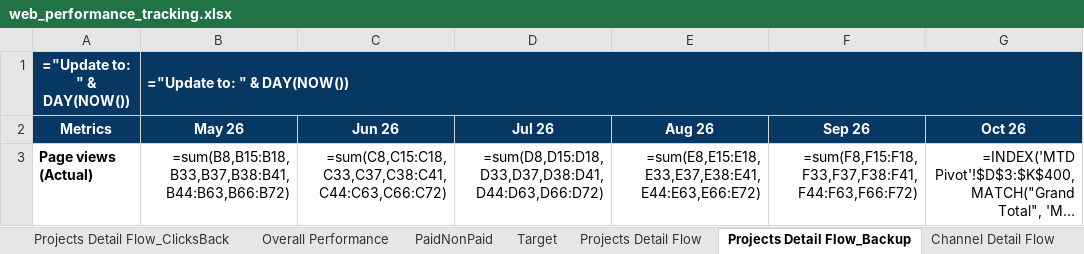
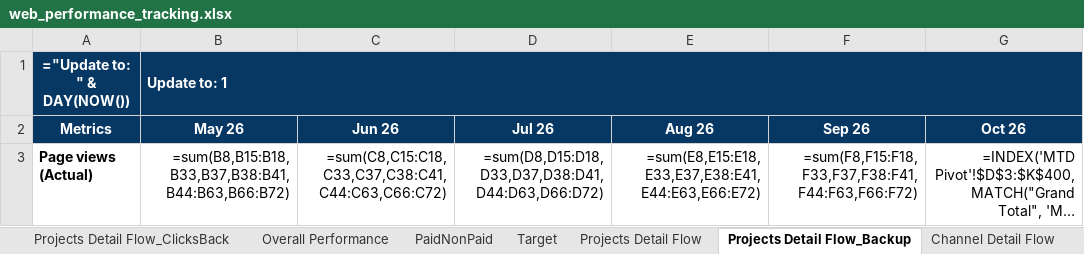
Before and after one commit to stormhoang/hienho-knowledgebase, an Excel workbook: 07_REPORTS/web_performance_tracking.xlsx, sheet Projects Detail Flow_Backup, drawn as a sheet; only a part is shown; long unchanged cells end in …; values as stored, in another font and other column widths than the file's, no borders; formulas without a stored value are shown as written; conditional formats not drawn; the diff names each change by its address in the sheet, - before the commit and + after, or states it on an @@ line.

```diff
--- a/07_REPORTS/web_performance_tracking.xlsx (sheet Projects Detail Flow_Backup)
+++ b/07_REPORTS/web_performance_tracking.xlsx (sheet Projects Detail Flow_Backup)
-B1: ="Update to: " & DAY(NOW())
+B1: Update to: 1
```
Also changed, not shown: sheet Projects Detail Flow, sheet Cinema, sheet Overall Performance, sheet PaidNonPaid, sheet Target, sheet Full month Pivot, 2 more sheets, hidden cells, 07_REPORTS/web_platform_performance.xlsx, 4 other files.
